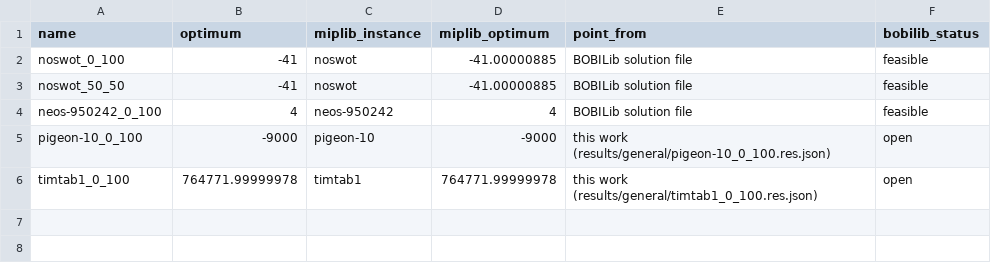
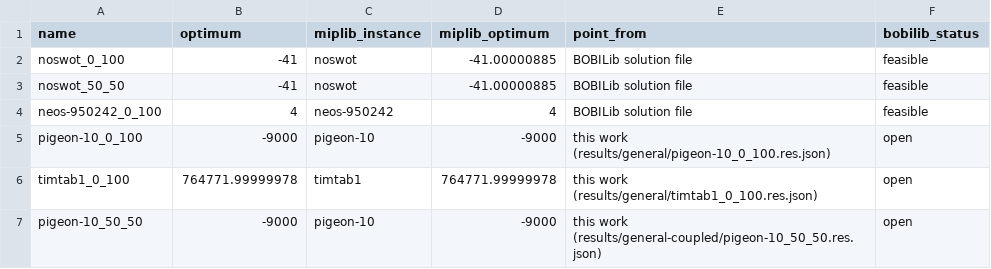
Before and after one commit to brian-j-connolly-aero/bobilib, a CSV file: results/general/hpr_optimal.csv, drawn as a sheet; the diff names each change by its address in the sheet, - before the commit and + after, or states it on an @@ line.

```diff
--- a/results/general/hpr_optimal.csv
+++ b/results/general/hpr_optimal.csv
+row 7: pigeon-10_50_50 | -9000 | pigeon-10 | -9000 | this work (results/general-coupled/pigeon-10_50_50.res.json) | open
```
Also changed, not shown: 43 other files.
